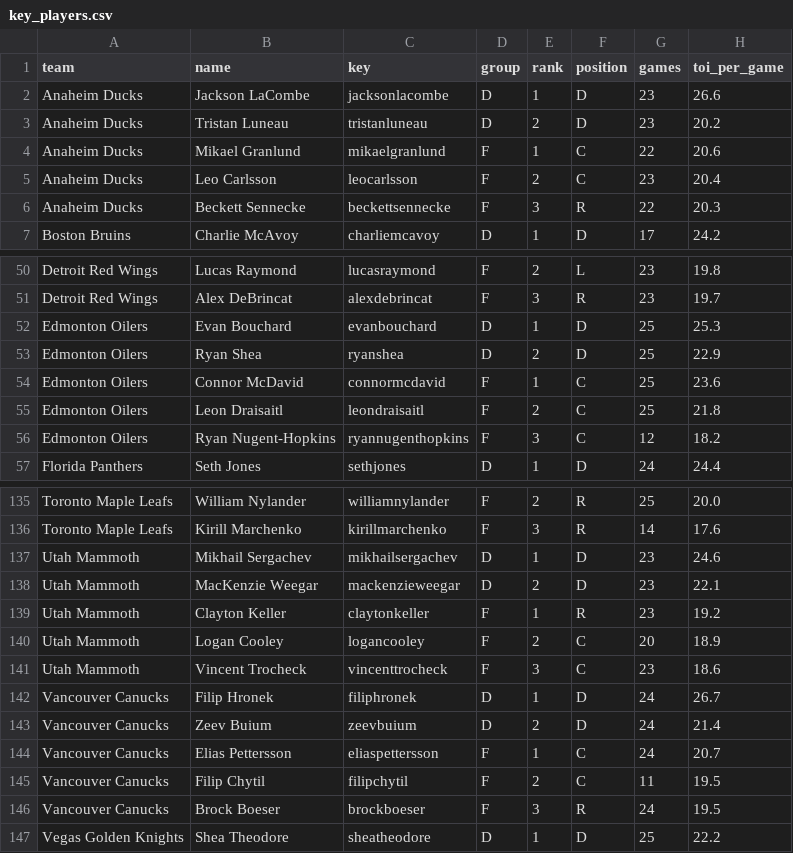
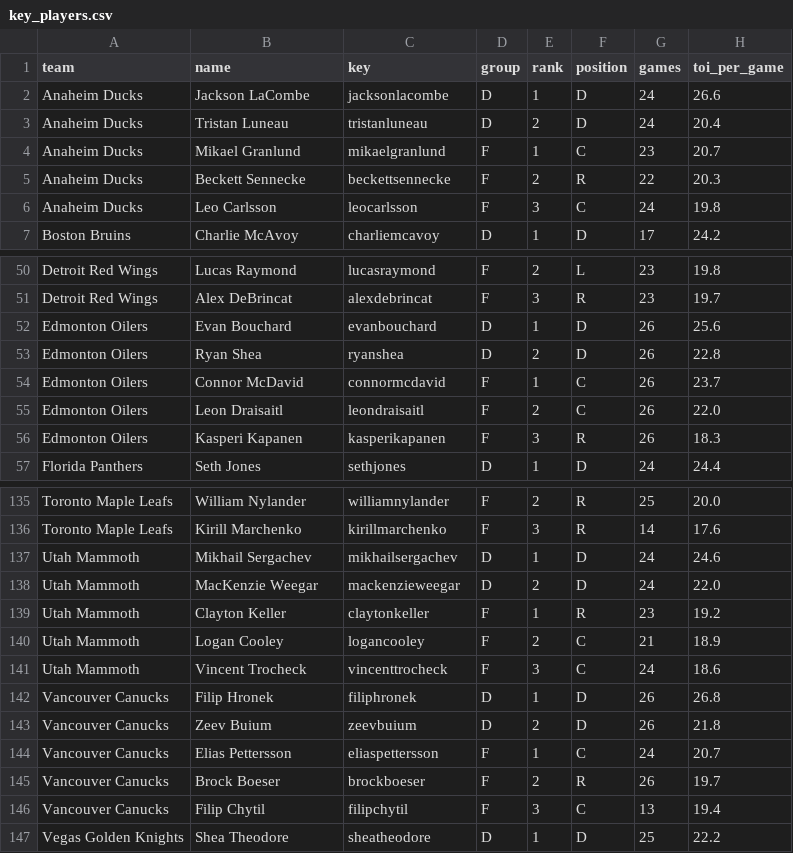
Before and after one commit to alanwevans1617-source/alan-nhl-model, a CSV file: key_players.csv, drawn as a sheet; only a part is shown, gaps mark what is left out; the diff covers the shown part only.

```diff
--- a/key_players.csv
+++ b/key_players.csv
@@ -1,7 +1,7 @@
 team,name,key,group,rank,position,games,toi_per_game
-Anaheim Ducks,Jackson LaCombe,jacksonlacombe,D,1,D,23,26.6
-Anaheim Ducks,Tristan Luneau,tristanluneau,D,2,D,23,20.2
-Anaheim Ducks,Mikael Granlund,mikaelgranlund,F,1,C,22,20.6
-Anaheim Ducks,Leo Carlsson,leocarlsson,F,2,C,23,20.4
-Anaheim Ducks,Beckett Sennecke,beckettsennecke,F,3,R,22,20.3
+Anaheim Ducks,Jackson LaCombe,jacksonlacombe,D,1,D,24,26.6
+Anaheim Ducks,Tristan Luneau,tristanluneau,D,2,D,24,20.4
+Anaheim Ducks,Mikael Granlund,mikaelgranlund,F,1,C,23,20.7
+Anaheim Ducks,Beckett Sennecke,beckettsennecke,F,2,R,22,20.3
+Anaheim Ducks,Leo Carlsson,leocarlsson,F,3,C,24,19.8
 Boston Bruins,Charlie McAvoy,charliemcavoy,D,1,D,17,24.2
@@ -51,7 +51,7 @@ Detroit Red Wings,Lucas Raymond,lucasraymond,F,2,L,23,19.8
 Detroit Red Wings,Alex DeBrincat,alexdebrincat,F,3,R,23,19.7
-Edmonton Oilers,Evan Bouchard,evanbouchard,D,1,D,25,25.3
-Edmonton Oilers,Ryan Shea,ryanshea,D,2,D,25,22.9
-Edmonton Oilers,Connor McDavid,connormcdavid,F,1,C,25,23.6
-Edmonton Oilers,Leon Draisaitl,leondraisaitl,F,2,C,25,21.8
-Edmonton Oilers,Ryan Nugent-Hopkins,ryannugenthopkins,F,3,C,12,18.2
+Edmonton Oilers,Evan Bouchard,evanbouchard,D,1,D,26,25.6
+Edmonton Oilers,Ryan Shea,ryanshea,D,2,D,26,22.8
+Edmonton Oilers,Connor McDavid,connormcdavid,F,1,C,26,23.7
+Edmonton Oilers,Leon Draisaitl,leondraisaitl,F,2,C,26,22.0
+Edmonton Oilers,Kasperi Kapanen,kasperikapanen,F,3,R,26,18.3
 Florida Panthers,Seth Jones,sethjones,D,1,D,24,24.4
@@ -136,12 +136,12 @@ Toronto Maple Leafs,William Nylander,williamnylander,F,2,R,25,20.0
 Toronto Maple Leafs,Kirill Marchenko,kirillmarchenko,F,3,R,14,17.6
-Utah Mammoth,Mikhail Sergachev,mikhailsergachev,D,1,D,23,24.6
-Utah Mammoth,MacKenzie Weegar,mackenzieweegar,D,2,D,23,22.1
+Utah Mammoth,Mikhail Sergachev,mikhailsergachev,D,1,D,24,24.6
+Utah Mammoth,MacKenzie Weegar,mackenzieweegar,D,2,D,24,22.0
 Utah Mammoth,Clayton Keller,claytonkeller,F,1,R,23,19.2
-Utah Mammoth,Logan Cooley,logancooley,F,2,C,20,18.9
-Utah Mammoth,Vincent Trocheck,vincenttrocheck,F,3,C,23,18.6
-Vancouver Canucks,Filip Hronek,filiphronek,D,1,D,24,26.7
-Vancouver Canucks,Zeev Buium,zeevbuium,D,2,D,24,21.4
+Utah Mammoth,Logan Cooley,logancooley,F,2,C,21,18.9
+Utah Mammoth,Vincent Trocheck,vincenttrocheck,F,3,C,24,18.6
+Vancouver Canucks,Filip Hronek,filiphronek,D,1,D,26,26.8
+Vancouver Canucks,Zeev Buium,zeevbuium,D,2,D,26,21.8
 Vancouver Canucks,Elias Pettersson,eliaspettersson,F,1,C,24,20.7
-Vancouver Canucks,Filip Chytil,filipchytil,F,2,C,11,19.5
-Vancouver Canucks,Brock Boeser,brockboeser,F,3,R,24,19.5
+Vancouver Canucks,Brock Boeser,brockboeser,F,2,R,26,19.7
+Vancouver Canucks,Filip Chytil,filipchytil,F,3,C,13,19.4
 Vegas Golden Knights,Shea Theodore,sheatheodore,D,1,D,25,22.2
```
Also changed, not shown: 84 edited cells elsewhere in this file, data/games_curr.csv, goalie_stats.csv, 5 other files.
